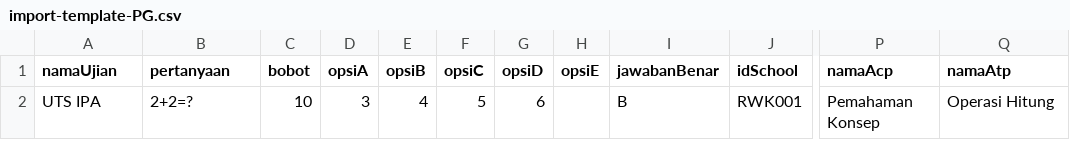
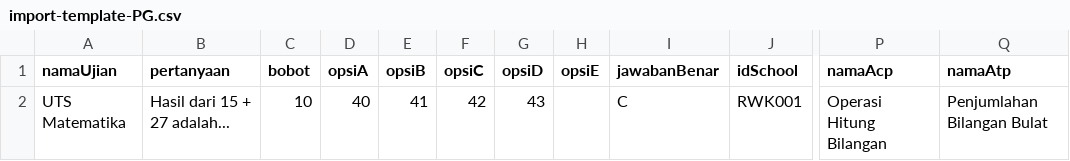
Before and after one commit to BramanTyamahedrawan/Skripsi, a CSV file: frontend/public/templates/import-template-PG.csv, drawn as a sheet; only a part is shown, gaps mark what is left out; the diff names each change by its address in the sheet, - before the commit and + after, or states it on an @@ line.

Commit message:
improve template
Signed-off-by: bram <brammahendrawan693@gmail.com>

```diff
--- a/frontend/public/templates/import-template-PG.csv
+++ b/frontend/public/templates/import-template-PG.csv
-A2 (namaUjian): UTS IPA
+A2 (namaUjian): UTS Matematika
-B2 (pertanyaan): 2+2=?
+B2 (pertanyaan): Hasil dari 15 + 27 adalah...
-D2 (opsiA): 3
+D2 (opsiA): 40
-E2 (opsiB): 4
+E2 (opsiB): 41
-F2 (opsiC): 5
+F2 (opsiC): 42
-G2 (opsiD): 6
+G2 (opsiD): 43
-I2 (jawabanBenar): B
+I2 (jawabanBenar): C
-P2 (namaAcp): Pemahaman Konsep
+P2 (namaAcp): Operasi Hitung Bilangan
-Q2 (namaAtp): Operasi Hitung
+Q2 (namaAtp): Penjumlahan Bilangan Bulat
```
Also changed, not shown: frontend/public/templates/import-template-COCOK.csv, frontend/public/templates/import-template-ISIAN.csv, 6 other files.
